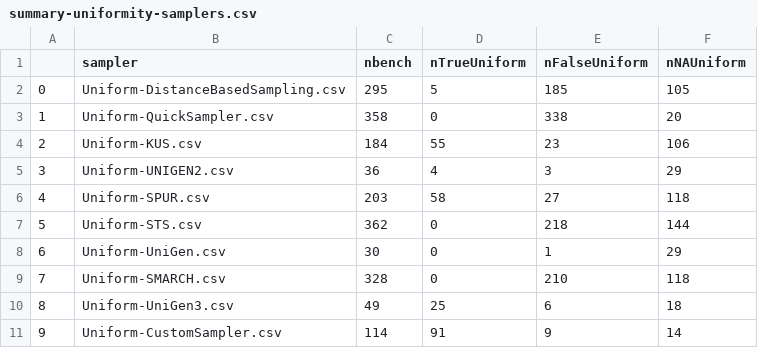
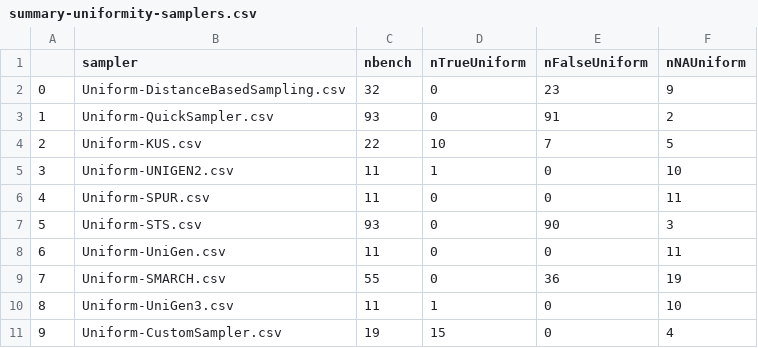
Before and after one commit to FAMILIAR-project/usampling-results, a CSV file: summary-uniformity-samplers.csv, drawn as a sheet.

Commit message:
ref sampler 6 new results (fix)

```diff
--- a/summary-uniformity-samplers.csv
+++ b/summary-uniformity-samplers.csv
@@ -1,11 +1,11 @@
 ,sampler,nbench,nTrueUniform,nFalseUniform,nNAUniform
-0,Uniform-DistanceBasedSampling.csv,295,5,185,105
-1,Uniform-QuickSampler.csv,358,0,338,20
-2,Uniform-KUS.csv,184,55,23,106
-3,Uniform-UNIGEN2.csv,36,4,3,29
-4,Uniform-SPUR.csv,203,58,27,118
-5,Uniform-STS.csv,362,0,218,144
-6,Uniform-UniGen.csv,30,0,1,29
-7,Uniform-SMARCH.csv,328,0,210,118
-8,Uniform-UniGen3.csv,49,25,6,18
-9,Uniform-CustomSampler.csv,114,91,9,14
+0,Uniform-DistanceBasedSampling.csv,32,0,23,9
+1,Uniform-QuickSampler.csv,93,0,91,2
+2,Uniform-KUS.csv,22,10,7,5
+3,Uniform-UNIGEN2.csv,11,1,0,10
+4,Uniform-SPUR.csv,11,0,0,11
+5,Uniform-STS.csv,93,0,90,3
+6,Uniform-UniGen.csv,11,0,0,11
+7,Uniform-SMARCH.csv,55,0,36,19
+8,Uniform-UniGen3.csv,11,1,0,10
+9,Uniform-CustomSampler.csv,19,15,0,4
```
Also changed, not shown: 1 other file.
